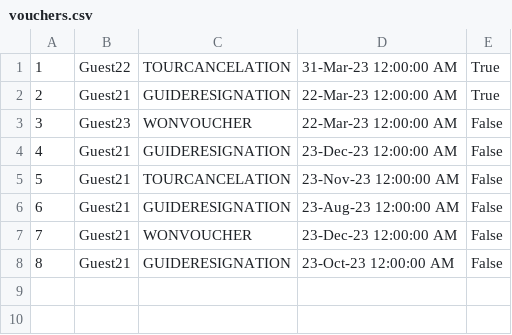
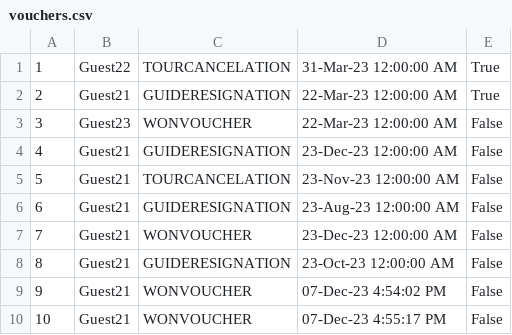
Before and after one commit to sirarmilos/sims_turizam, a CSV file: InitialProject/InitialProject/Resources/Data/vouchers.csv, drawn as a sheet; the diff names each change by its address in the sheet, - before the commit and + after, or states it on an @@ line.

```diff
--- a/InitialProject/InitialProject/Resources/Data/vouchers.csv
+++ b/InitialProject/InitialProject/Resources/Data/vouchers.csv
+row 9: 9 | Guest21 | WONVOUCHER | 07-Dec-23 4:54:02 PM | False
+row 10: 10 | Guest21 | WONVOUCHER | 07-Dec-23 4:55:17 PM | False
```
Also changed, not shown: InitialProject/InitialProject/Resources/Data/accommodations.csv, InitialProject/InitialProject/Resources/Data/reservatedtours.csv, 10 other files.
